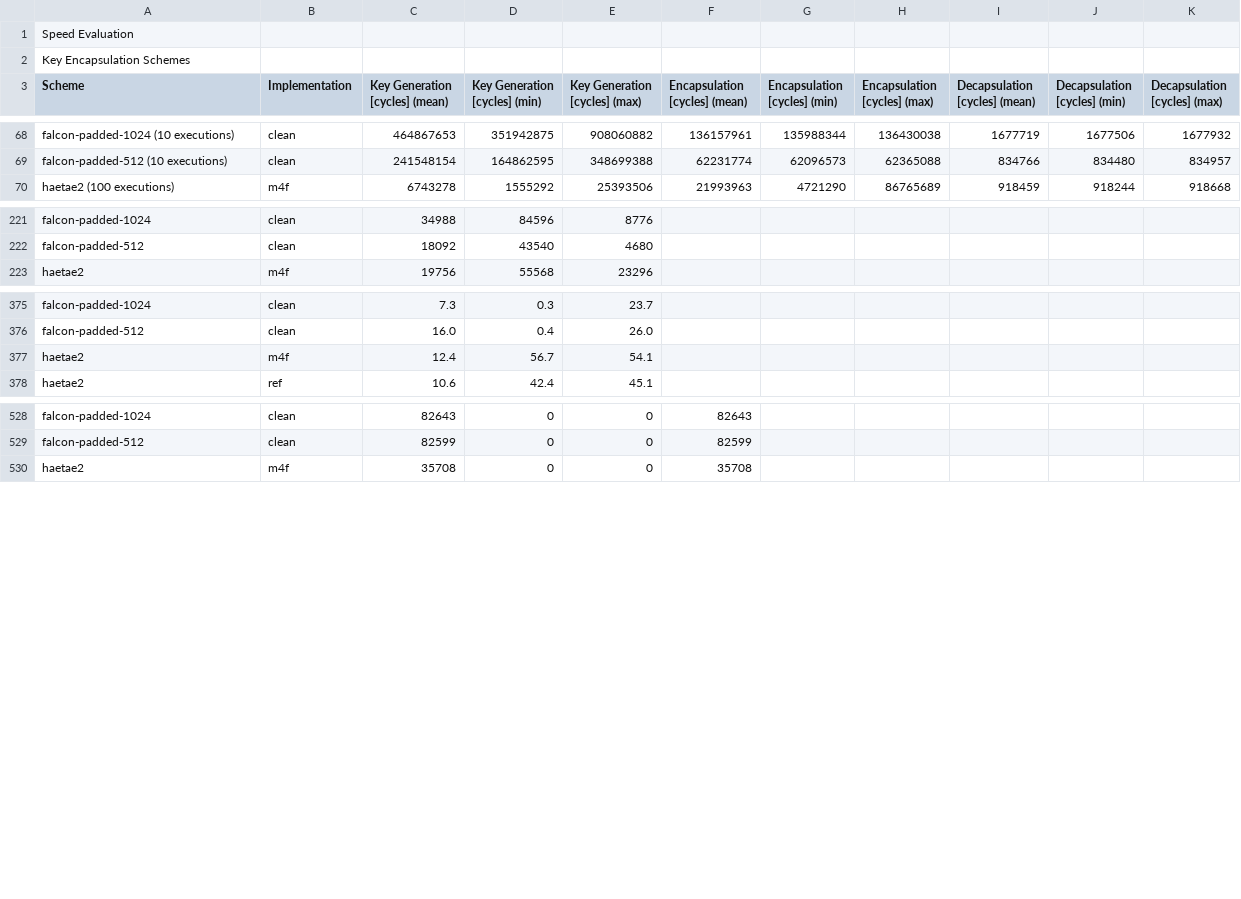
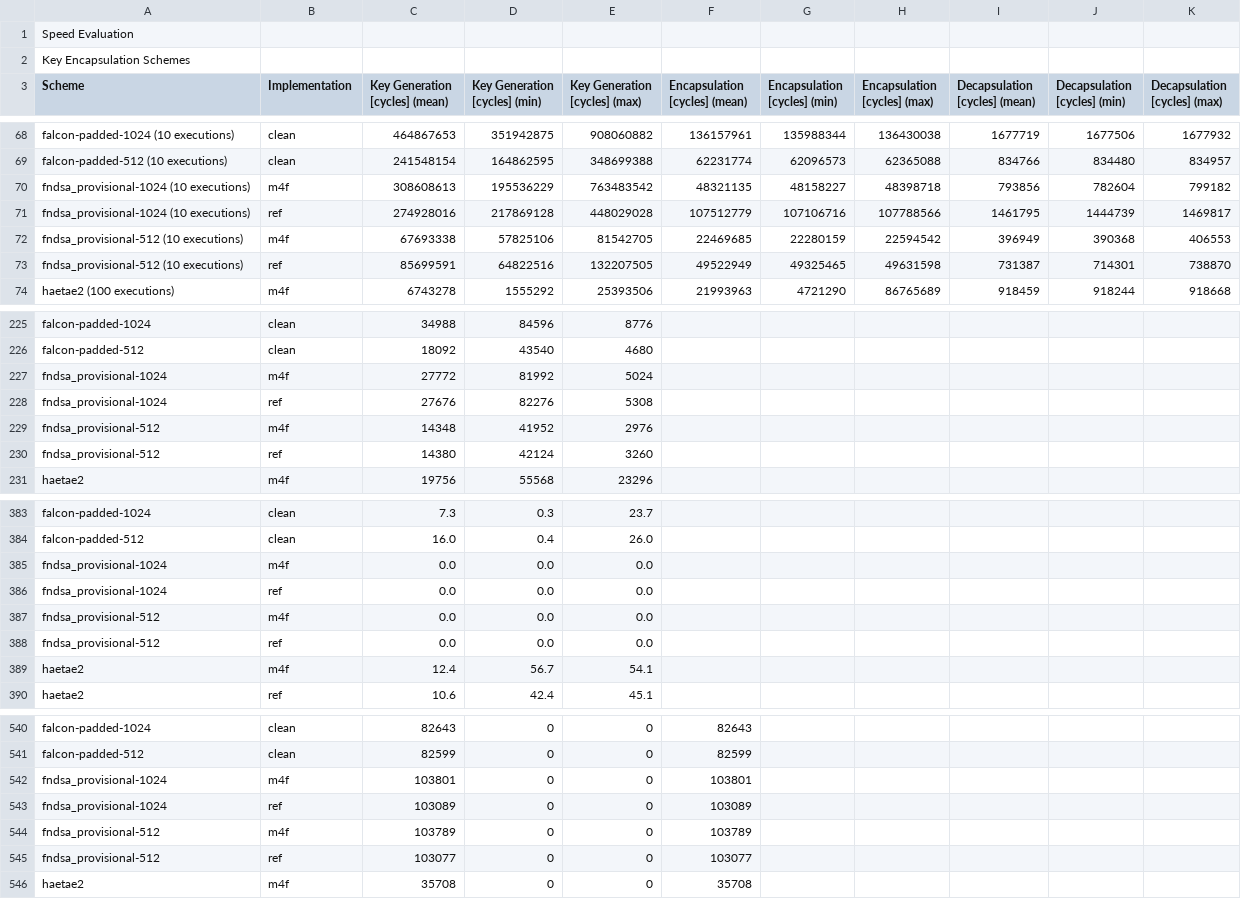
Before and after one commit to mupq/pqm4, a CSV file: benchmarks.csv, drawn as a sheet; only a part is shown, gaps mark what is left out; the diff names each change by its address in the sheet, - before the commit and + after, or states it on an @@ line.

Commit message:
update FN-DSA benchmarks

```diff
--- a/benchmarks.csv
+++ b/benchmarks.csv
+row 70: fndsa_provisional-1024 (10 executions) | m4f | 308608613 | 195536229 | 763483542 | 48321135 | 48158227 | 48398718 | 793856 | 782604 | 799182
+row 71: fndsa_provisional-1024 (10 executions) | ref | 274928016 | 217869128 | 448029028 | 107512779 | 107106716 | 107788566 | 1461795 | 1444739 | 1469817
+row 72: fndsa_provisional-512 (10 executions) | m4f | 67693338 | 57825106 | 81542705 | 22469685 | 22280159 | 22594542 | 396949 | 390368 | 406553
+row 73: fndsa_provisional-512 (10 executions) | ref | 85699591 | 64822516 | 132207505 | 49522949 | 49325465 | 49631598 | 731387 | 714301 | 738870
+row 227: fndsa_provisional-1024 | m4f | 27772 | 81992 | 5024
+row 228: fndsa_provisional-1024 | ref | 27676 | 82276 | 5308
+row 229: fndsa_provisional-512 | m4f | 14348 | 41952 | 2976
+row 230: fndsa_provisional-512 | ref | 14380 | 42124 | 3260
+row 385: fndsa_provisional-1024 | m4f | 0.0 | 0.0 | 0.0
+row 386: fndsa_provisional-1024 | ref | 0.0 | 0.0 | 0.0
+row 387: fndsa_provisional-512 | m4f | 0.0 | 0.0 | 0.0
+row 388: fndsa_provisional-512 | ref | 0.0 | 0.0 | 0.0
+row 542: fndsa_provisional-1024 | m4f | 103801 | 0 | 0 | 103801
+row 543: fndsa_provisional-1024 | ref | 103089 | 0 | 0 | 103089
+row 544: fndsa_provisional-512 | m4f | 103789 | 0 | 0 | 103789
+row 545: fndsa_provisional-512 | ref | 103077 | 0 | 0 | 103077
```
Also changed, not shown: 1 other file.
